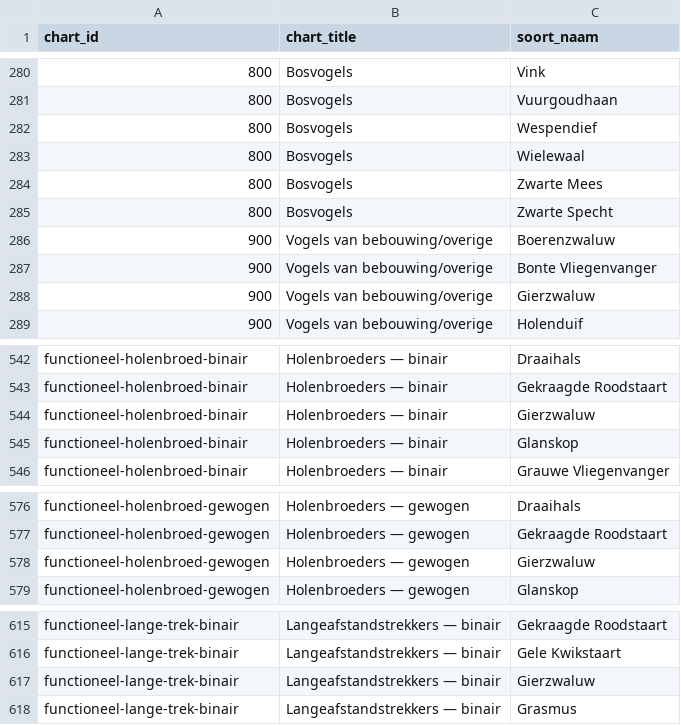
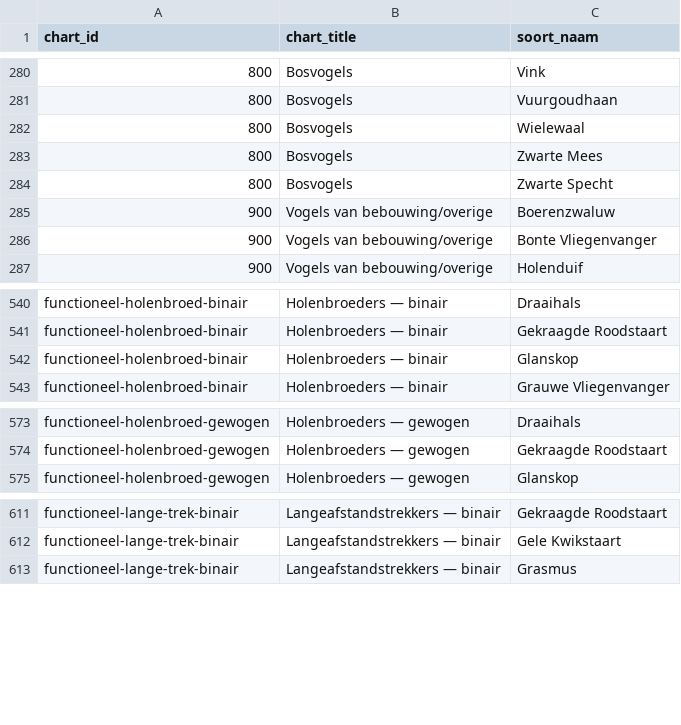
Before and after one commit to Ton2241/Meijendel, a CSV file: groepen_grafieken/groep_soorten.csv, drawn as a sheet; only a part is shown, gaps mark what is left out; the diff covers the shown part only; the diff names each change by its address in the sheet, - before the commit and + after, or states it on an @@ line.

Commit message:
Maak alternatieve groeps-MSI nulrobuust

```diff
--- a/groepen_grafieken/groep_soorten.csv
+++ b/groepen_grafieken/groep_soorten.csv
-row 282: 800 | Bosvogels | Wespendief
-row 288: 900 | Vogels van bebouwing/overige | Gierzwaluw
-row 544: functioneel-holenbroed-binair | Holenbroeders — binair | Gierzwaluw
-row 578: functioneel-holenbroed-gewogen | Holenbroeders — gewogen | Gierzwaluw
-row 617: functioneel-lange-trek-binair | Langeafstandstrekkers — binair | Gierzwaluw
```
Also changed, not shown: 5 removed rows elsewhere in this file, output_ecologische_groepen/gam_interpretatie_per_groep.csv, output_ecologische_groepen/gam_trendanalyse_per_groep.csv, 17 other files.
